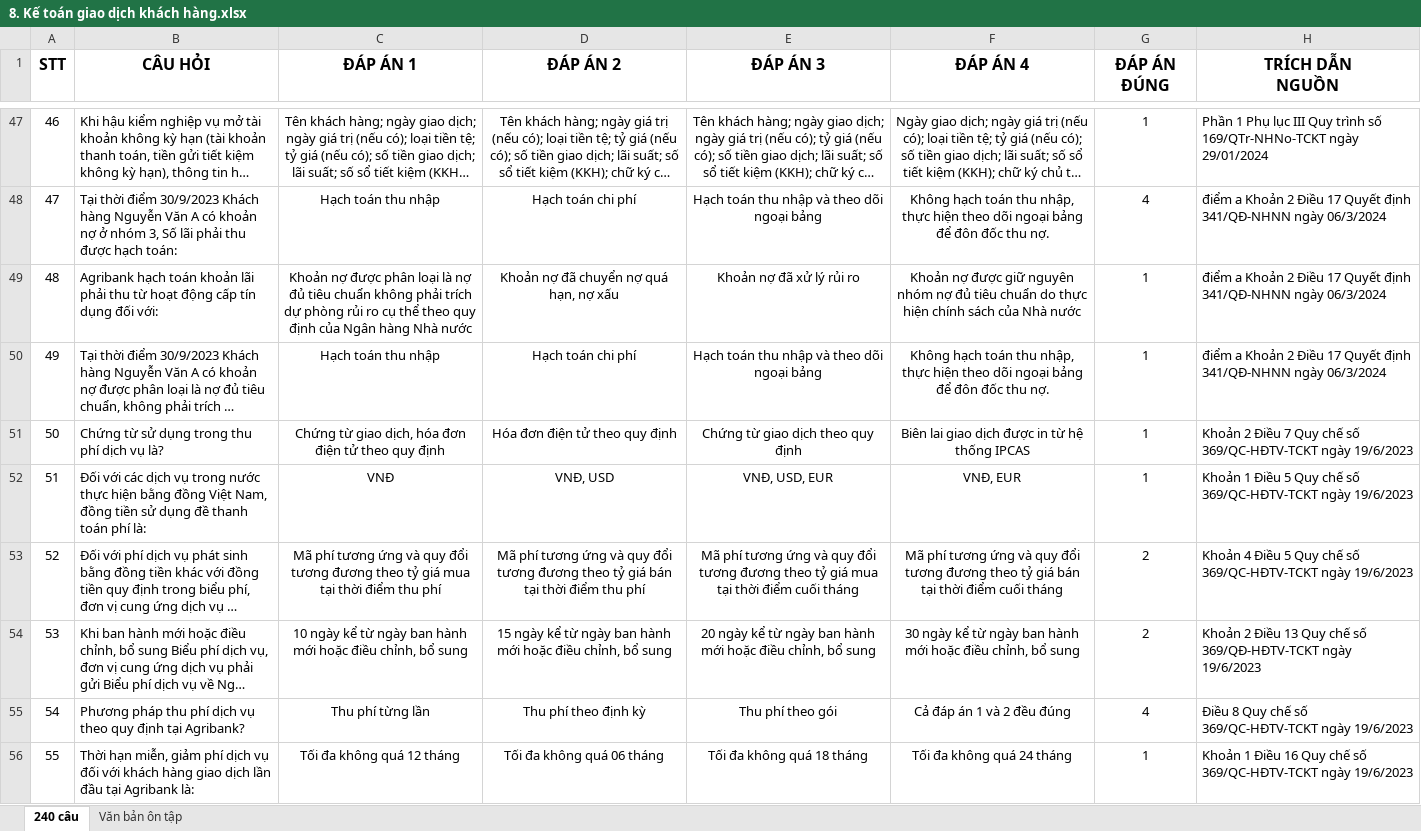
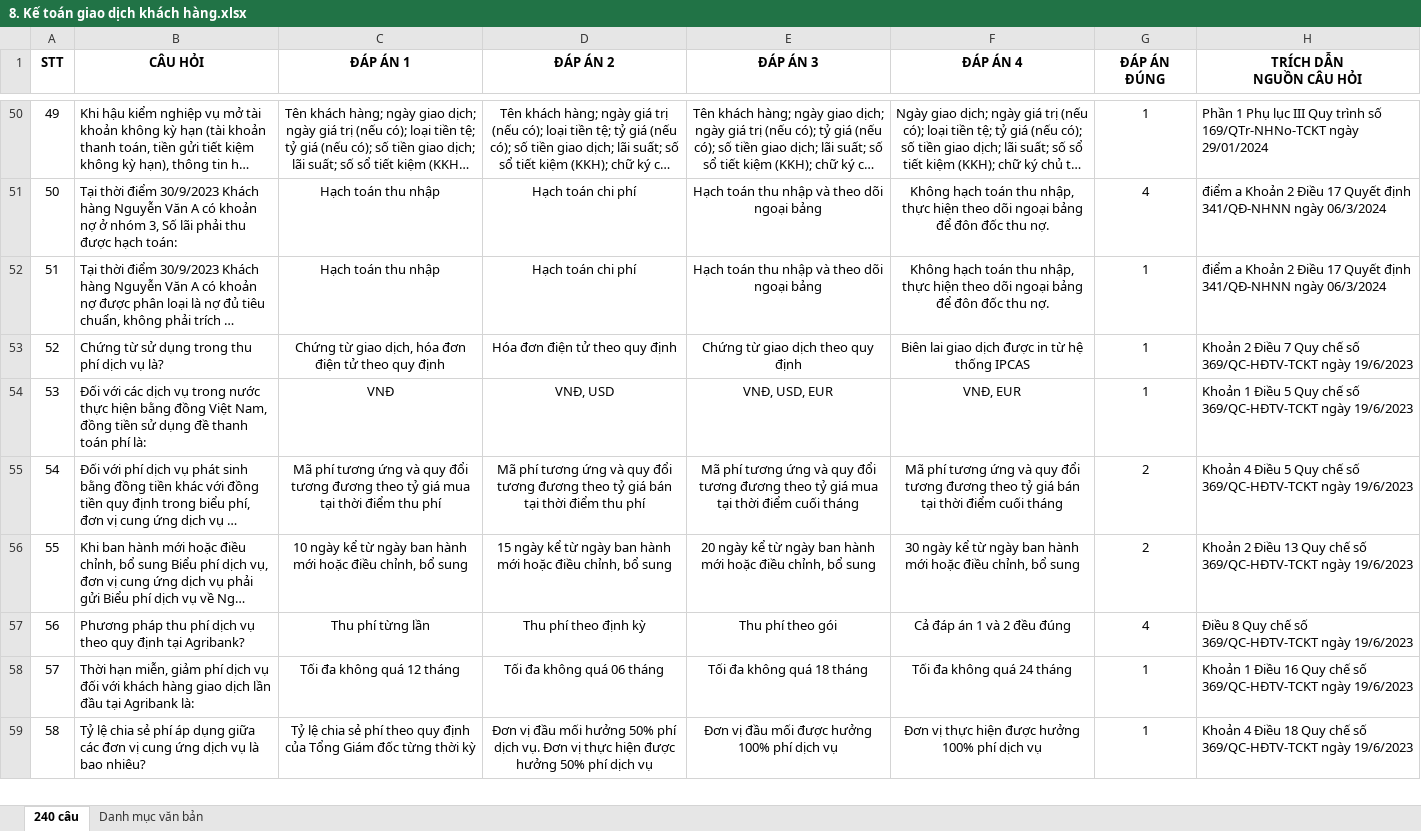
Before and after one commit to uybinhphan/quiz-nghiep-vu, an Excel workbook: quizzes/8. Kế toán giao dịch khách hàng.xlsx, sheet 240 câu, drawn as a sheet; only a part is shown, gaps mark what is left out; the shorter side is filled out with more unchanged rows; long unchanged cells end in …; values as stored, in another font and other column widths than the file's, no borders; removed rows and columns are numbered as before the commit, all else as after; ↵ is a line break in a cell; the diff covers the shown part only; the diff names each change by its address in the sheet, - before the commit and + after, or states it on an @@ line.

```diff
--- a/quizzes/8. Kế toán giao dịch khách hàng.xlsx (sheet 240 câu)
+++ b/quizzes/8. Kế toán giao dịch khách hàng.xlsx (sheet 240 câu)
-sheet tab: Văn bản ôn tập
+sheet tab: Danh mục văn bản
@@ A1:H1 text size: smaller @@
-H1: TRÍCH DẪN ↵ NGUỒN
+H1: TRÍCH DẪN ↵ NGUỒN CÂU HỎI
@@ column A (STT) renumbered between rows 8 and 205 @@
-row 49: 48 | Agribank hạch toán khoản lãi phải thu từ hoạt động cấp tín dụng đối với: | Khoản nợ được phân loại là nợ đủ tiêu chuẩn không phải trích dự phòng rủi ro cụ thể theo quy định của Ngân hàng Nhà nước | Khoản nợ đã chuyển nợ quá hạn, nợ xấu | Khoản nợ đã xử lý rủi ro | Khoản nợ được giữ nguyên nhóm nợ đủ tiêu chuẩn do thực hiện chính sách của Nhà nước | 1 | điểm a Khoản 2 Điều 17 Quyết định 341/QĐ-NHNN ngày 06/3/2024
-H56 (TRÍCH DẪN NGUỒN CÂU HỎI): …chế số 369/QĐ-HĐTV-TCKT ngày 19/6/2023
+H56 (TRÍCH DẪN NGUỒN CÂU HỎI): …chế số 369/QC-HĐTV-TCKT ngày 19/6/2023
```
Also changed, not shown: 42 added rows, 41 removed rows, 1 moved row and 18 edited cells elsewhere in this sheet, quizzes/1. Tín dụng KHDN.xlsx, quizzes/11. Công nghệ thông tin.xlsx, 36 other files.
